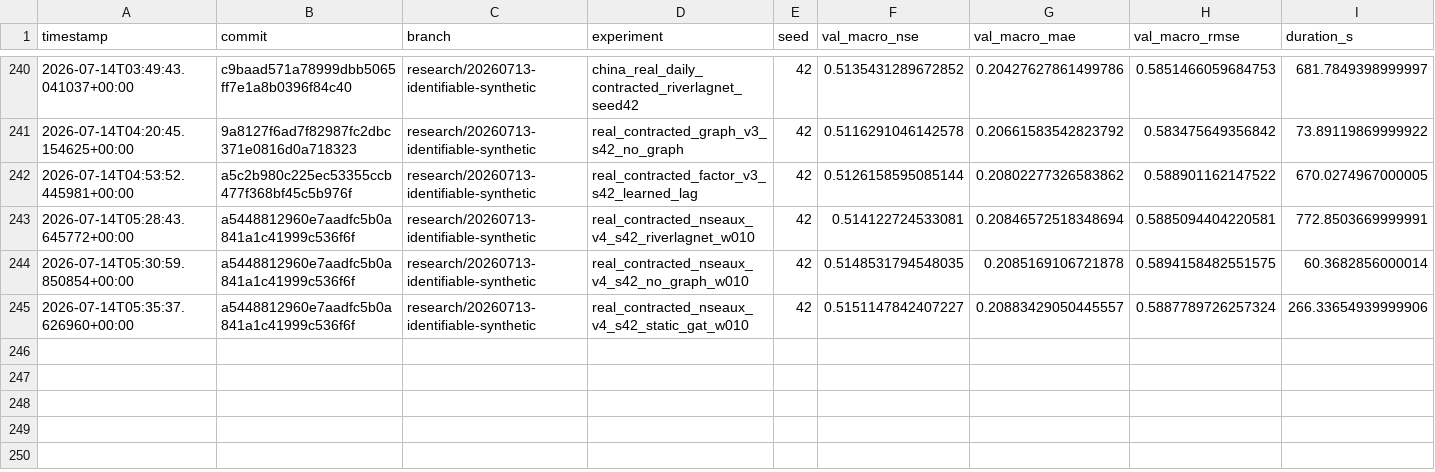
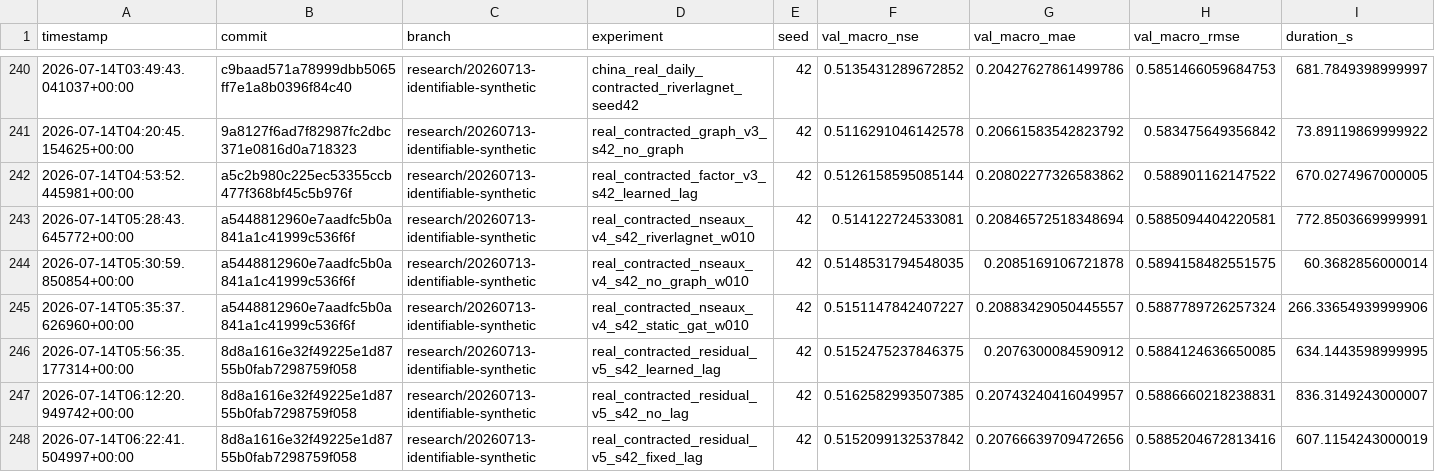
Before and after one commit to jingzhe-dev/RiverLagNet, a TSV file: experiments/results.tsv, drawn as a sheet; only a part is shown, gaps mark what is left out; rows hold the shown columns only; the diff names each change by its address in the sheet, - before the commit and + after, or states it on an @@ line.

Commit message:
exp: keep attributable no-lag upstream residual

```diff
--- a/experiments/results.tsv
+++ b/experiments/results.tsv
+row 246: 2026-07-14T05:56:35.177314+00:00 | 8d8a1616e32f49225e1d8755b0fab7298759f058 | research/20260713-identifiable-synthetic | real_contracted_residual_v5_s42_learned_lag | 42 | 0.5152475237846375 | 0.2076300084590912 | 0.5884124636650085 | 634.1443598999995
+row 247: 2026-07-14T06:12:20.949742+00:00 | 8d8a1616e32f49225e1d8755b0fab7298759f058 | research/20260713-identifiable-synthetic | real_contracted_residual_v5_s42_no_lag | 42 | 0.5162582993507385 | 0.20743240416049957 | 0.5886660218238831 | 836.3149243000007
+row 248: 2026-07-14T06:22:41.504997+00:00 | 8d8a1616e32f49225e1d8755b0fab7298759f058 | research/20260713-identifiable-synthetic | real_contracted_residual_v5_s42_fixed_lag | 42 | 0.5152099132537842 | 0.20766639709472656 | 0.5885204672813416 | 607.1154243000019
```
